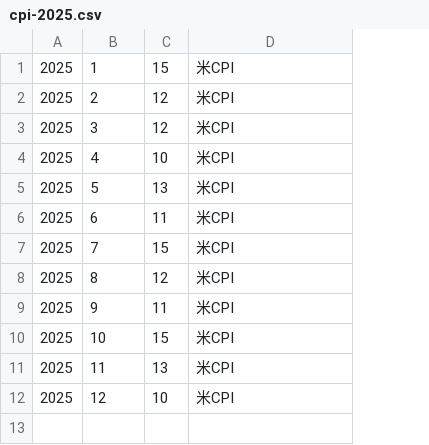
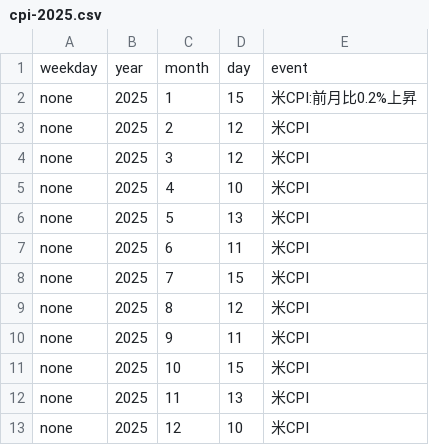
Before and after one commit to ahirukoputa/FinancialMarketSchedule, a CSV file: cpi-2025.csv, drawn as a sheet; addresses are those after the commit; the diff names each change by its address in the sheet, - before the commit and + after, or states it on an @@ line.

```diff
--- a/cpi-2025.csv
+++ b/cpi-2025.csv
+column A, rows 2-13: all none
+row 1: weekday | year | month | day | event
-E2: 米CPI
+E2: 米CPI:前月比0.2%上昇
```
Also changed, not shown: boj-2025.csv, cpe-2025.csv, 6 other files.
